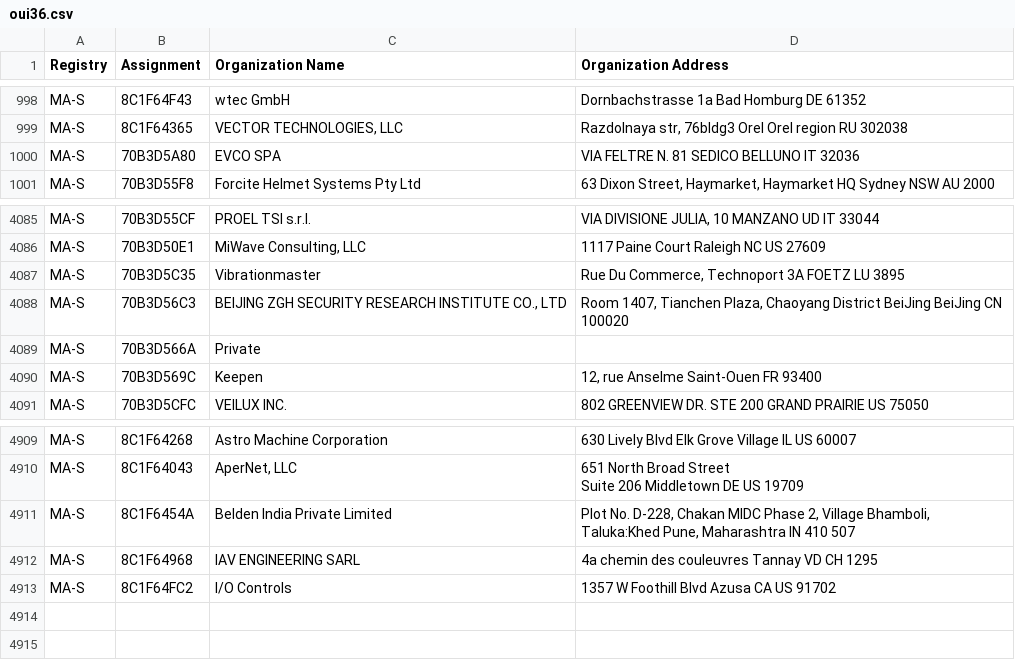
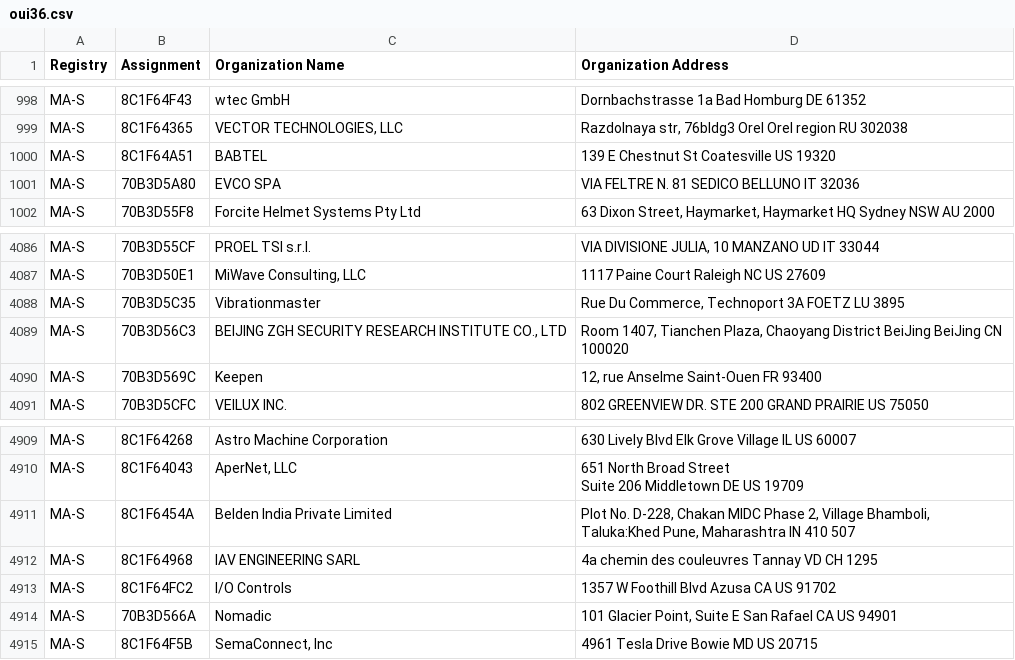
Before and after one commit to 955a0/MACAddress, a CSV file: oui36.csv, drawn as a sheet; only a part is shown, gaps mark what is left out.

```diff
--- a/oui36.csv
+++ b/oui36.csv
@@ -1001,2 +1001,3 @@ MA-S,8C1F64F43,wtec GmbH,Dornbachstrasse 1a Bad Homburg  DE 61352
 MA-S,8C1F64365,"VECTOR TECHNOLOGIES, LLC","Razdolnaya str, 76bldg3 Orel Orel region RU 302038 "
+MA-S,8C1F64A51,BABTEL,139 E Chestnut St Coatesville  US 19320
 MA-S,70B3D5A80,EVCO SPA,VIA FELTRE N. 81 SEDICO BELLUNO IT 32036
@@ -4099,3 +4100,2 @@ MA-S,70B3D5C35,Vibrationmaster,"Rue Du Commerce, Technoport 3A FOETZ  LU 3895 "
 MA-S,70B3D56C3,"BEIJING ZGH SECURITY RESEARCH INSTITUTE CO., LTD","Room 1407, Tianchen Plaza, Chaoyang District BeiJing BeiJing CN 100020 "
-MA-S,70B3D566A,Private,
 MA-S,70B3D569C,Keepen,"12, rue Anselme Saint-Ouen  FR 93400 "
@@ -4925 +4925,3 @@ MA-S,8C1F64968,IAV ENGINEERING SARL,4a chemin des couleuvres Tannay VD CH 1295
 MA-S,8C1F64FC2,I/O Controls,1357 W Foothill Blvd Azusa CA US 91702
+MA-S,70B3D566A,Nomadic,"101 Glacier Point, Suite E San Rafael CA US 94901 "
+MA-S,8C1F64F5B,"SemaConnect, Inc",4961 Tesla Drive  Bowie MD US 20715
```
Also changed, not shown: mam.csv, 1 other file.
